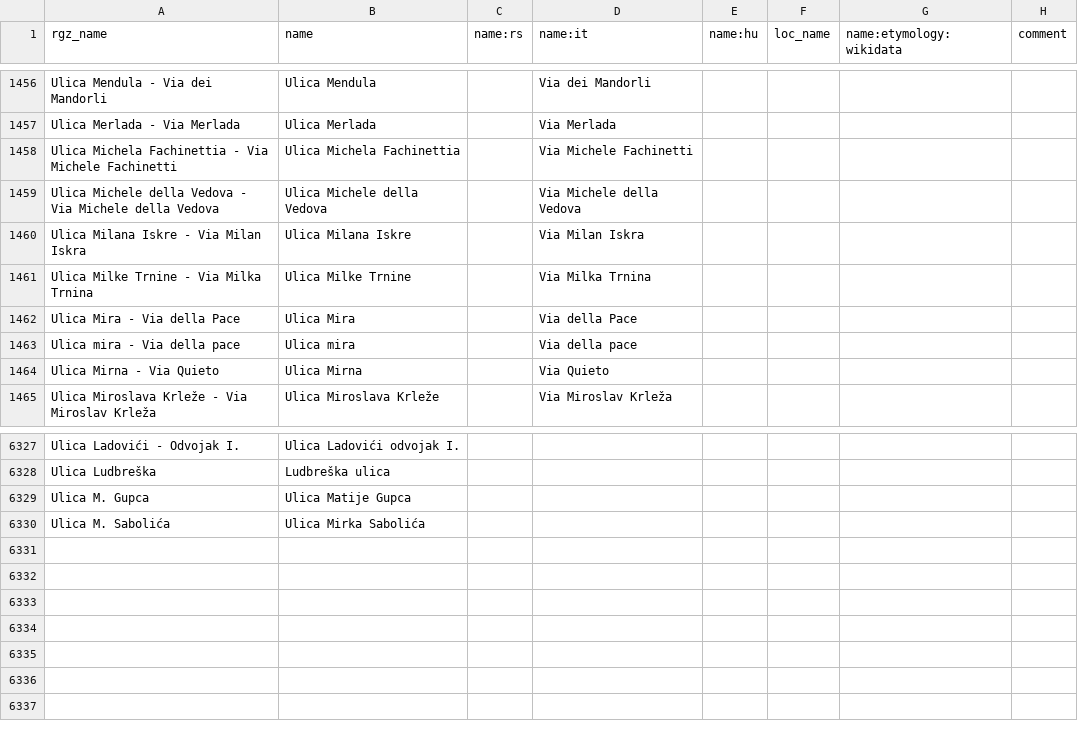
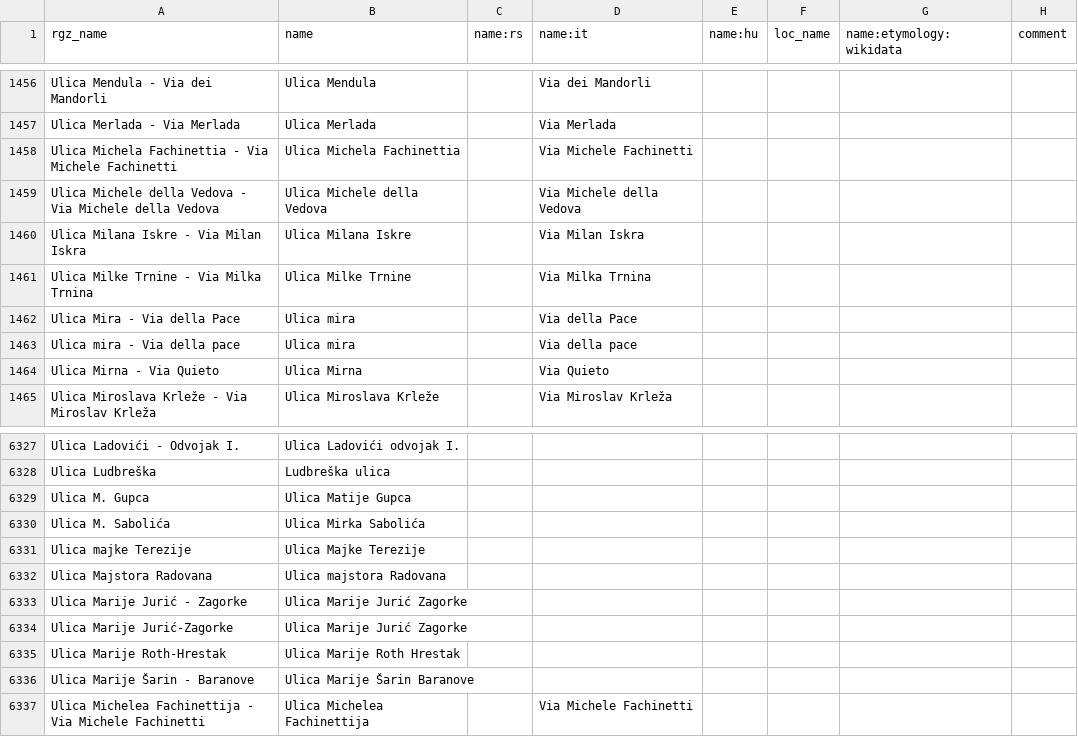
Before and after one commit to osm-hr/adresniregistar-ispravci, a CSV file: curated_streets.csv, drawn as a sheet; only a part is shown, gaps mark what is left out.

Commit message:
Ulice M

```diff
--- a/curated_streets.csv
+++ b/curated_streets.csv
@@ -1461,3 +1461,3 @@ Ulica Milana Iskre - Via Milan Iskra,Ulica Milana Iskre,,Via Milan Iskra,,,,
 Ulica Milke Trnine - Via Milka Trnina,Ulica Milke Trnine,,Via Milka Trnina,,,,
-Ulica Mira - Via della Pace,Ulica Mira,,Via della Pace,,,,
+Ulica Mira - Via della Pace,Ulica mira,,Via della Pace,,,,
 Ulica mira - Via della pace,Ulica mira,,Via della pace,,,,
@@ -6330 +6330,8 @@ Ulica M. Gupca,Ulica Matije Gupca,,,,,,
 Ulica M. Sabolića,Ulica Mirka Sabolića,,,,,,
+Ulica majke Terezije,Ulica Majke Terezije,,,,,,
+Ulica Majstora Radovana,Ulica majstora Radovana,,,,,,
+Ulica Marije Jurić - Zagorke,Ulica Marije Jurić Zagorke,,,,,,
+Ulica Marije Jurić-Zagorke,Ulica Marije Jurić Zagorke,,,,,,
+Ulica Marije Roth-Hrestak,Ulica Marije Roth Hrestak,,,,,,
+Ulica Marije Šarin - Baranove,Ulica Marije Šarin Baranove,,,,,,
+Ulica Michelea Fachinettija - Via Michele Fachinetti,Ulica Michelea Fachinettija,,Via Michele Fachinetti,,,,
```
